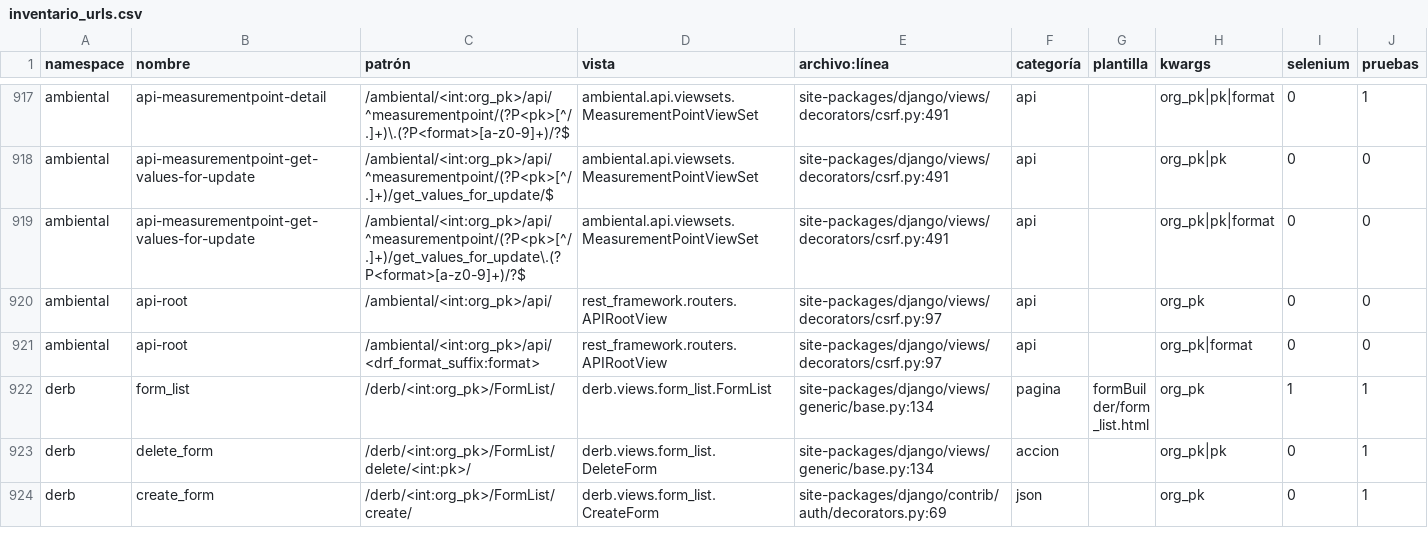
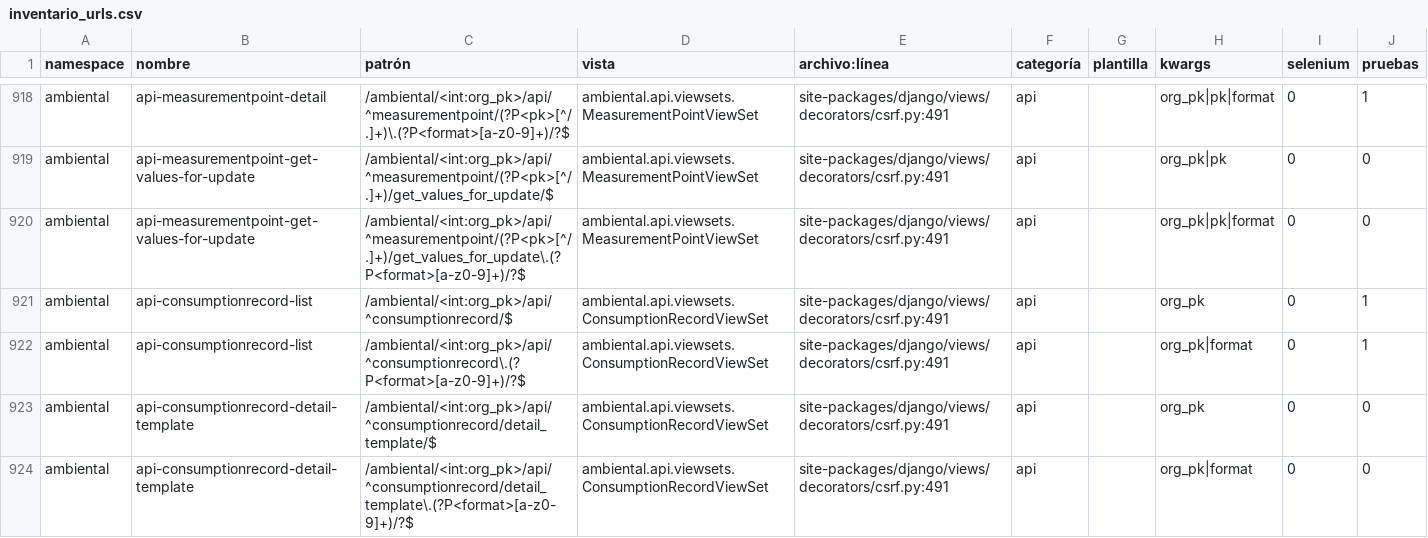
Before and after one commit to Solvosoft/organilab, a CSV file: roadmap/inventario_urls.csv, drawn as a sheet; only a part is shown, gaps mark what is left out; the shorter side is filled out with more unchanged rows; the diff covers the shown part only; the diff names each change by its address in the sheet, - before the commit and + after, or states it on an @@ line.

Commit message:
Ambiental paso 2: registro de consumos por edificio
- ConsumptionRecord (org + papelera): período, cantidad y costos en
  Decimal (save() completa el costo que falte), unidad por defecto según
  el recurso, recibo adjunto con chunked upload, campos extra por recurso
  en extra_data y datos de residuo (tratamiento, gestor autorizado).
- La API rechaza períodos que se traslapan con otro registro del mismo
  punto, también si el otro está en la papelera.
- Pantalla por edificio: el selector de la cabecera filtra la tabla y el
  autocomplete de puntos; cada punto trae la unidad y los campos de su
  recurso para que el formulario muestre solo lo que aplica.
- Las fechas del serializer se resuelven por petición: declaradas como
  atributo de clase quedaban con el idioma activo al importar.
- Encargado de registro ambiental registra consumos pero no configura
  puntos; Analista ambiental solo consulta. AMB-02 en el catálogo.

```diff
--- a/roadmap/inventario_urls.csv
+++ b/roadmap/inventario_urls.csv
+row 921: ambiental | api-consumptionrecord-list | /ambiental/<int:org_pk>/api/^consumptionrecord/$ | ambiental.api.viewsets.ConsumptionRecordViewSet | site-packages/django/views/decorators/csrf.py:491 | api |  | org_pk | 0 | 1
+row 922: ambiental | api-consumptionrecord-list | /ambiental/<int:org_pk>/api/^consumptionrecord\.(?P<format>[a-z0-9]+)/?$ | ambiental.api.viewsets.ConsumptionRecordViewSet | site-packages/django/views/decorators/csrf.py:491 | api |  | org_pk|format | 0 | 1
+row 923: ambiental | api-consumptionrecord-detail-template | /ambiental/<int:org_pk>/api/^consumptionrecord/detail_template/$ | ambiental.api.viewsets.ConsumptionRecordViewSet | site-packages/django/views/decorators/csrf.py:491 | api |  | org_pk | 0 | 0
+row 924: ambiental | api-consumptionrecord-detail-template | /ambiental/<int:org_pk>/api/^consumptionrecord/detail_template\.(?P<format>[a-z0-9]+)/?$ | ambiental.api.viewsets.ConsumptionRecordViewSet | site-packages/django/views/decorators/csrf.py:491 | api |  | org_pk|format | 0 | 0
```
Also changed, not shown: 5 added rows and 2 edited cells elsewhere in this file, 19 other files.
